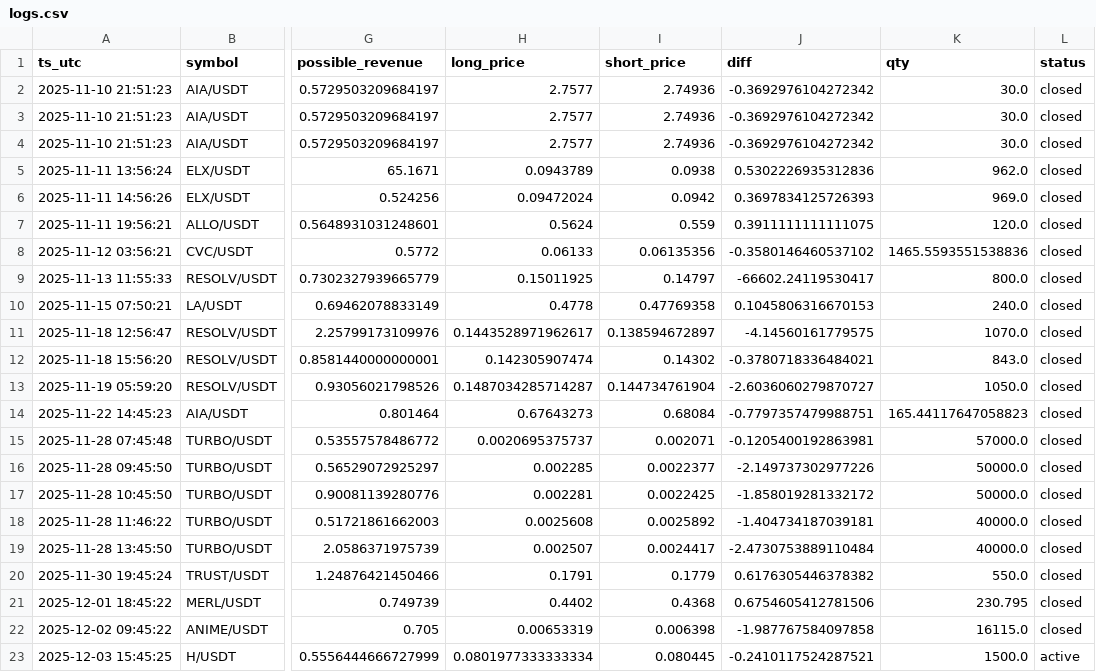
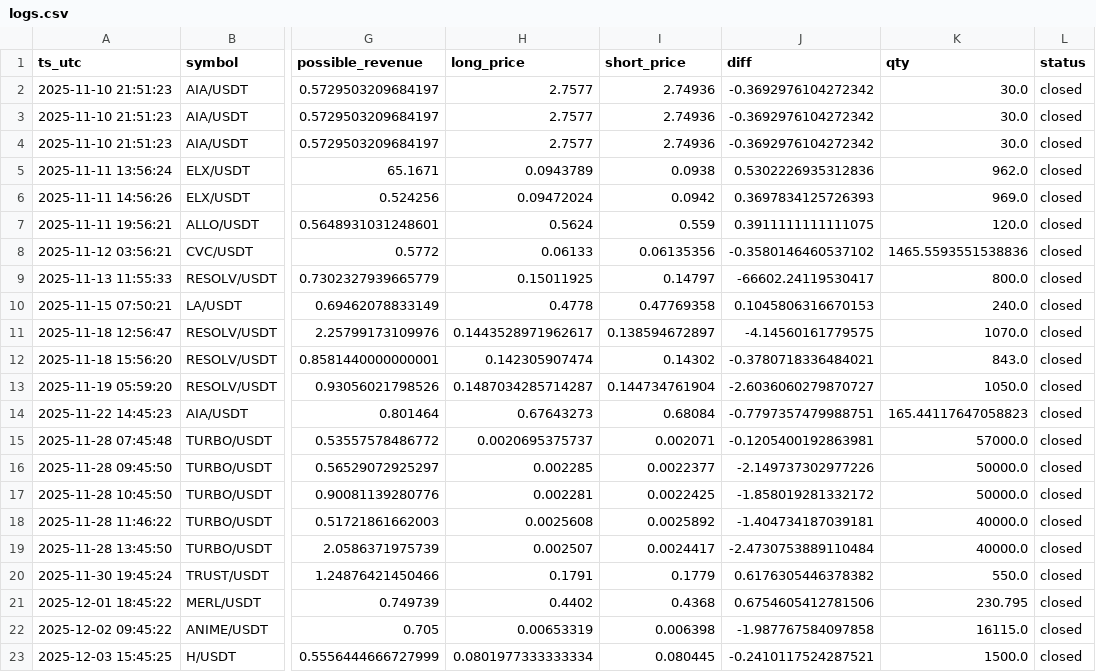
Before and after one commit to queeemowww/funfink, a CSV file: data/logs.csv, drawn as a sheet; only a part is shown, gaps mark what is left out; the diff names each change by its address in the sheet, - before the commit and + after, or states it on an @@ line.

Commit message:
suka

```diff
--- a/data/logs.csv
+++ b/data/logs.csv
-L23 (status): active
+L23 (status): closed
```
